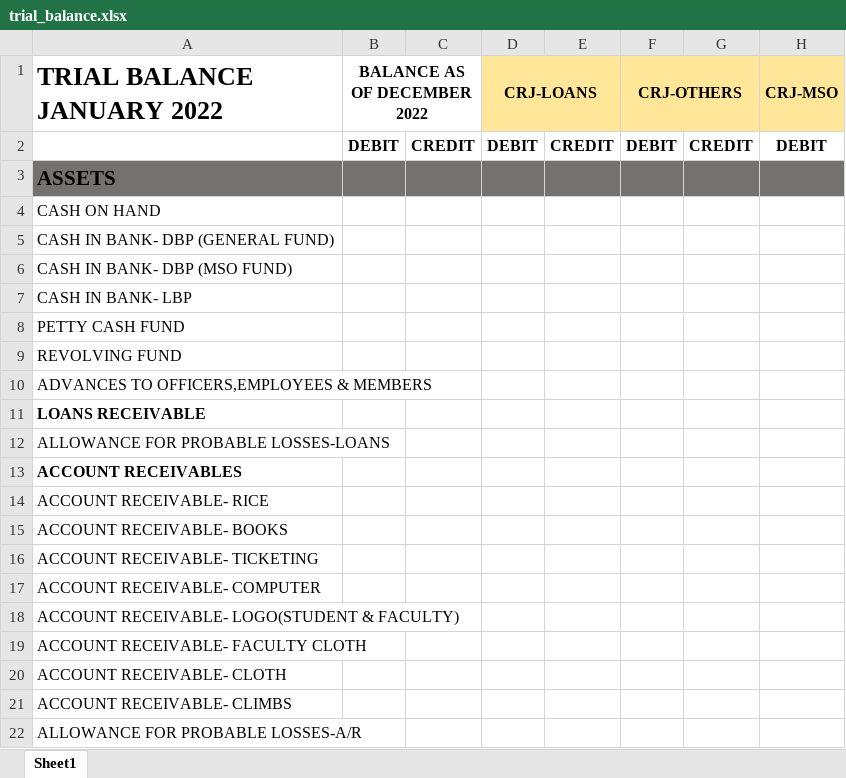
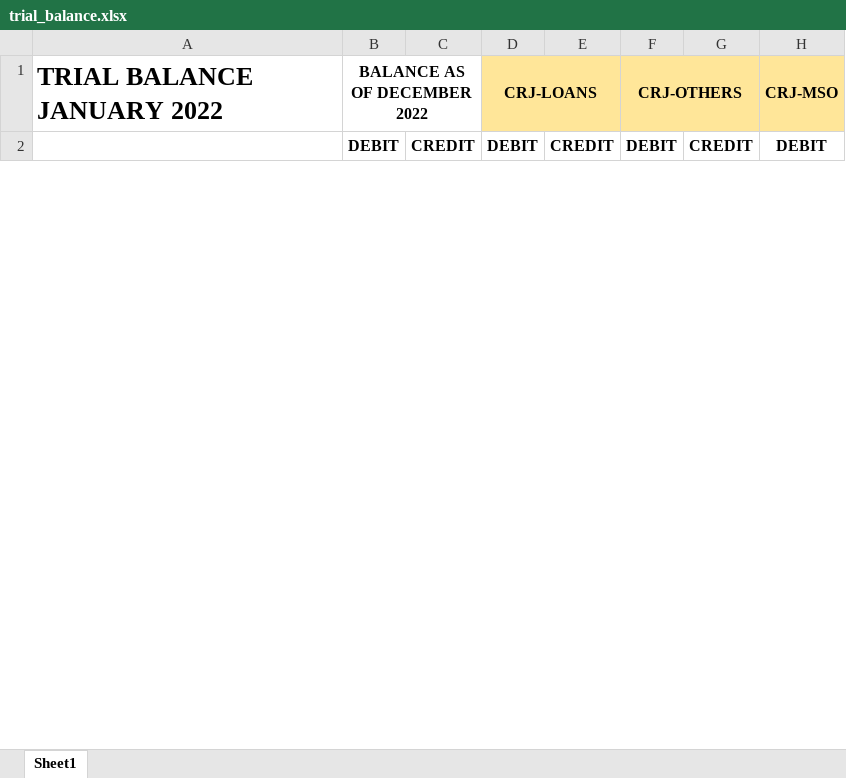
Before and after one commit to oxytoxin/sksumpc, an Excel workbook: storage/templates/trial_balance.xlsx, sheet Sheet1, drawn as a sheet; only a part is shown; values as stored, in another font and other column widths than the file's, no borders; removed rows and columns are numbered as before the commit, all else as after; rows hold the shown columns only; the diff covers the shown part only; the diff names each change by its address in the sheet, - before the commit and + after, or states it on an @@ line.

```diff
--- a/storage/templates/trial_balance.xlsx (sheet Sheet1)
+++ b/storage/templates/trial_balance.xlsx (sheet Sheet1)
-row 3: ASSETS
-row 4: CASH ON HAND
-row 5: CASH IN BANK- DBP (GENERAL FUND)
-row 6: CASH IN BANK- DBP (MSO FUND)
-row 7: CASH IN BANK- LBP
-row 8: PETTY CASH FUND
-row 9: REVOLVING FUND
-row 10: ADVANCES TO OFFICERS,EMPLOYEES & MEMBERS
-row 11: LOANS RECEIVABLE
-row 12: ALLOWANCE FOR PROBABLE LOSSES-LOANS
-row 13: ACCOUNT RECEIVABLES
-row 14: ACCOUNT RECEIVABLE- RICE
-row 15: ACCOUNT RECEIVABLE- BOOKS
-row 16: ACCOUNT RECEIVABLE- TICKETING
-row 17: ACCOUNT RECEIVABLE- COMPUTER
-row 18: ACCOUNT RECEIVABLE- LOGO(STUDENT & FACULTY)
-row 19: ACCOUNT RECEIVABLE- FACULTY CLOTH
-row 20: ACCOUNT RECEIVABLE- CLOTH
-row 21: ACCOUNT RECEIVABLE- CLIMBS
-row 22: ALLOWANCE FOR PROBABLE LOSSES-A/R
```
Also changed, not shown: 4 added rows and 132 removed rows elsewhere in this sheet, 24 other files.
